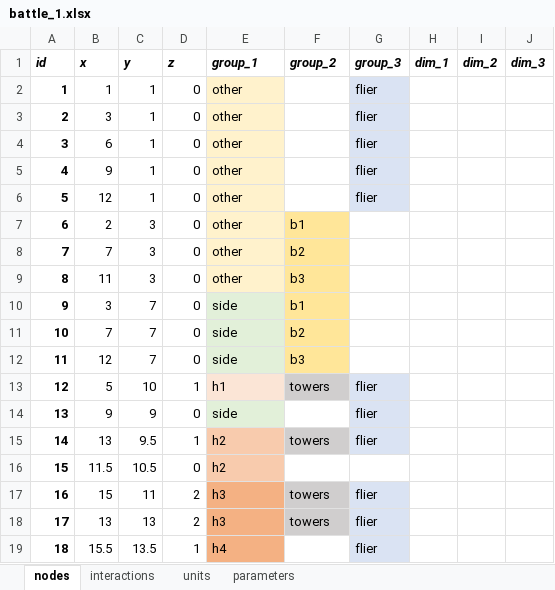
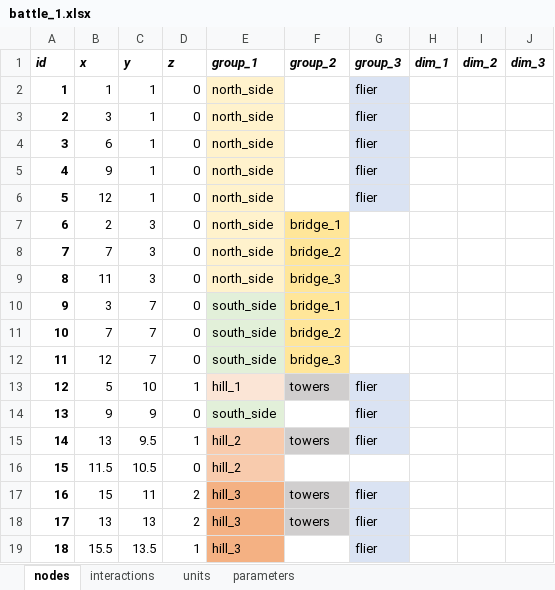
Before and after one commit to imanoliri/InteractiveBook, an Excel workbook: contents/battle/battle_1/battle_1.xlsx, sheet nodes, drawn as a sheet; values as stored, in another font and other column widths than the file's, no borders; the diff names each change by its address in the sheet, - before the commit and + after, or states it on an @@ line.

Commit message:
better node and unit hover tooltip

```diff
--- a/contents/battle/battle_1/battle_1.xlsx (sheet nodes)
+++ b/contents/battle/battle_1/battle_1.xlsx (sheet nodes)
-E2:E9 (group_1): other
+E2:E9 (group_1): north_side
-F7 (group_2): b1
+F7 (group_2): bridge_1
-F8 (group_2): b2
+F8 (group_2): bridge_2
-F9 (group_2): b3
+F9 (group_2): bridge_3
-E10:E12 (group_1): side
+E10:E12 (group_1): south_side
-F10 (group_2): b1
+F10 (group_2): bridge_1
-F11 (group_2): b2
+F11 (group_2): bridge_2
-F12 (group_2): b3
+F12 (group_2): bridge_3
-E13 (group_1): h1
+E13 (group_1): hill_1
-E14 (group_1): side
+E14 (group_1): south_side
-E15:E16 (group_1): h2
+E15:E16 (group_1): hill_2
-E17:E18 (group_1): h3
+E17:E18 (group_1): hill_3
-E19 (group_1): h4
+E19 (group_1): hill_3
```
Also changed, not shown: sheet interactions, contents/battle/battle_6/battle_6.xlsx, 12 other files.
